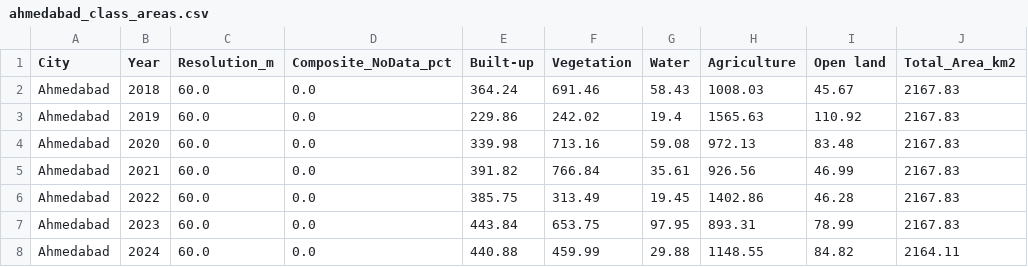
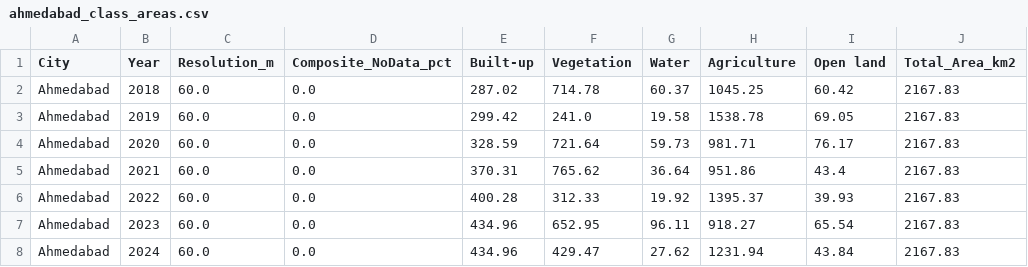
Before and after one commit to HUSAINTRIVEDI52/urban-pulse-geospatial, a CSV file: data/ahmedabad_class_areas.csv, drawn as a sheet.

```diff
--- a/data/ahmedabad_class_areas.csv
+++ b/data/ahmedabad_class_areas.csv
@@ -1,8 +1,8 @@
 City,Year,Resolution_m,Composite_NoData_pct,Built-up,Vegetation,Water,Agriculture,Open land,Total_Area_km2
-Ahmedabad,2018,60.0,0.0,364.24,691.46,58.43,1008.03,45.67,2167.83
-Ahmedabad,2019,60.0,0.0,229.86,242.02,19.4,1565.63,110.92,2167.83
-Ahmedabad,2020,60.0,0.0,339.98,713.16,59.08,972.13,83.48,2167.83
-Ahmedabad,2021,60.0,0.0,391.82,766.84,35.61,926.56,46.99,2167.83
-Ahmedabad,2022,60.0,0.0,385.75,313.49,19.45,1402.86,46.28,2167.83
-Ahmedabad,2023,60.0,0.0,443.84,653.75,97.95,893.31,78.99,2167.83
-Ahmedabad,2024,60.0,0.0,440.88,459.99,29.88,1148.55,84.82,2164.11
+Ahmedabad,2018,60.0,0.0,287.02,714.78,60.37,1045.25,60.42,2167.83
+Ahmedabad,2019,60.0,0.0,299.42,241.0,19.58,1538.78,69.05,2167.83
+Ahmedabad,2020,60.0,0.0,328.59,721.64,59.73,981.71,76.17,2167.83
+Ahmedabad,2021,60.0,0.0,370.31,765.62,36.64,951.86,43.4,2167.83
+Ahmedabad,2022,60.0,0.0,400.28,312.33,19.92,1395.37,39.93,2167.83
+Ahmedabad,2023,60.0,0.0,434.96,652.95,96.11,918.27,65.54,2167.83
+Ahmedabad,2024,60.0,0.0,434.96,429.47,27.62,1231.94,43.84,2167.83
```
Also changed, not shown: data/ahmedabad_metrics.csv, data/ahmedabad_rings.csv, 19 other files.
